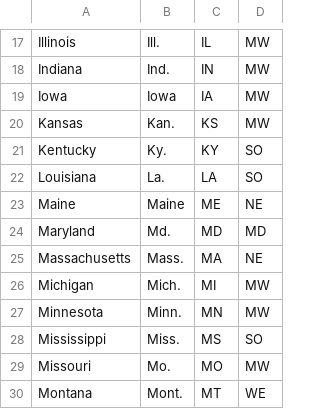
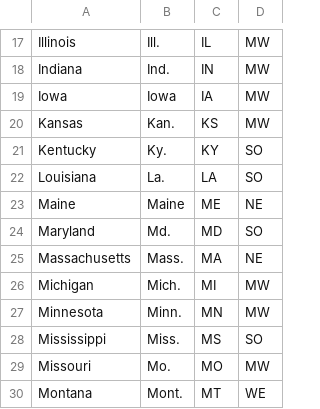
Before and after one commit to minnaheim/contribution_vote_data, a CSV file: data/original/state_abbreviations.csv, drawn as a sheet; only a part is shown, gaps mark what is left out.

```diff
--- a/data/original/state_abbreviations.csv
+++ b/data/original/state_abbreviations.csv
@@ -23,3 +23,3 @@ Louisiana,La.,LA,SO
 Maine,Maine,ME,NE
-Maryland,Md.,MD,MD
+Maryland,Md.,MD,SO
 Massachusetts,Mass.,MA,NE
```
Also changed, not shown: data/analysis/df.csv.
